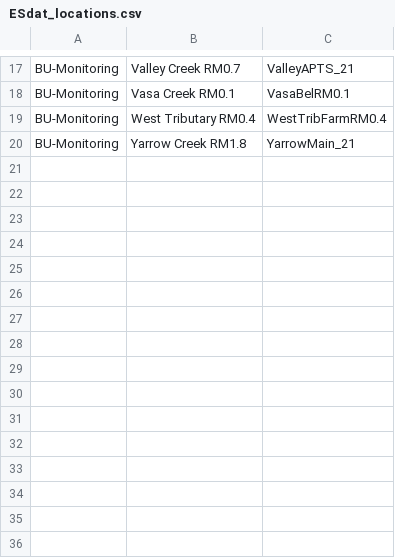
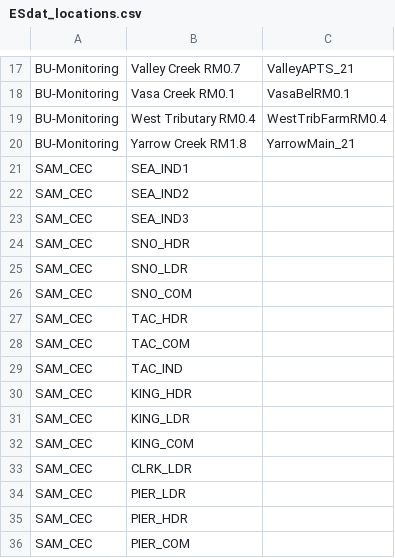
Before and after one commit to HerreraEnvironmental/KCEL-to-ESdat-Converter, a CSV file: ESdat_locations.csv, drawn as a sheet; only a part is shown, gaps mark what is left out.

Commit message:
added SAM_CEC locations

```diff
--- a/ESdat_locations.csv
+++ b/ESdat_locations.csv
@@ -20 +20,17 @@ BU-Monitoring,West Tributary RM0.4,WestTribFarmRM0.4
 BU-Monitoring,Yarrow Creek RM1.8,YarrowMain_21
+SAM_CEC,SEA_IND1,
+SAM_CEC,SEA_IND2,
+SAM_CEC,SEA_IND3,
+SAM_CEC,SNO_HDR,
+SAM_CEC,SNO_LDR,
+SAM_CEC,SNO_COM,
+SAM_CEC,TAC_HDR,
+SAM_CEC,TAC_COM,
+SAM_CEC,TAC_IND,
+SAM_CEC,KING_HDR,
+SAM_CEC,KING_LDR,
+SAM_CEC,KING_COM,
+SAM_CEC,CLRK_LDR,
+SAM_CEC,PIER_LDR,
+SAM_CEC,PIER_HDR,
+SAM_CEC,PIER_COM,
```
